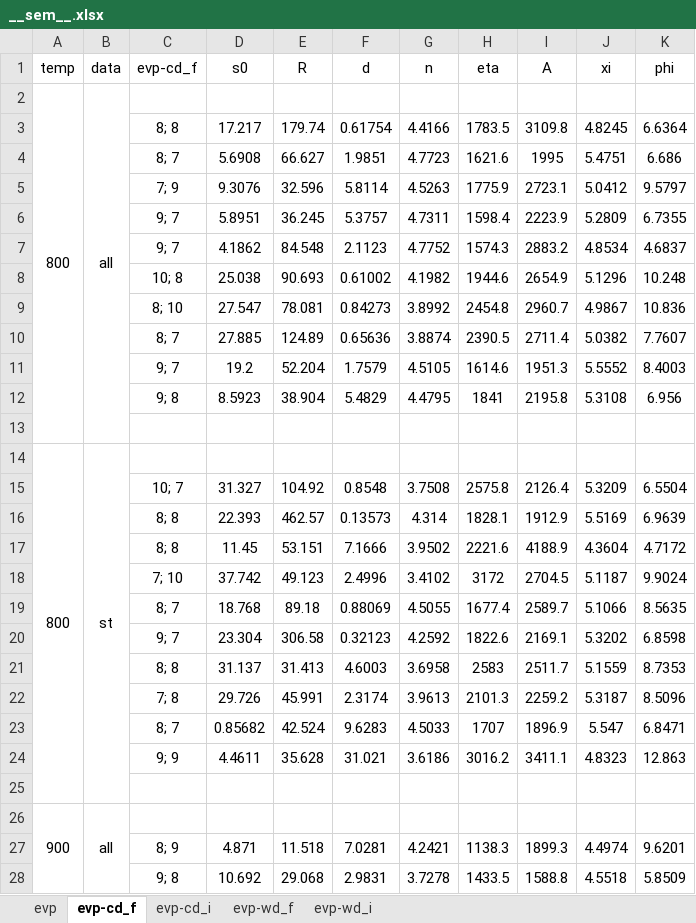
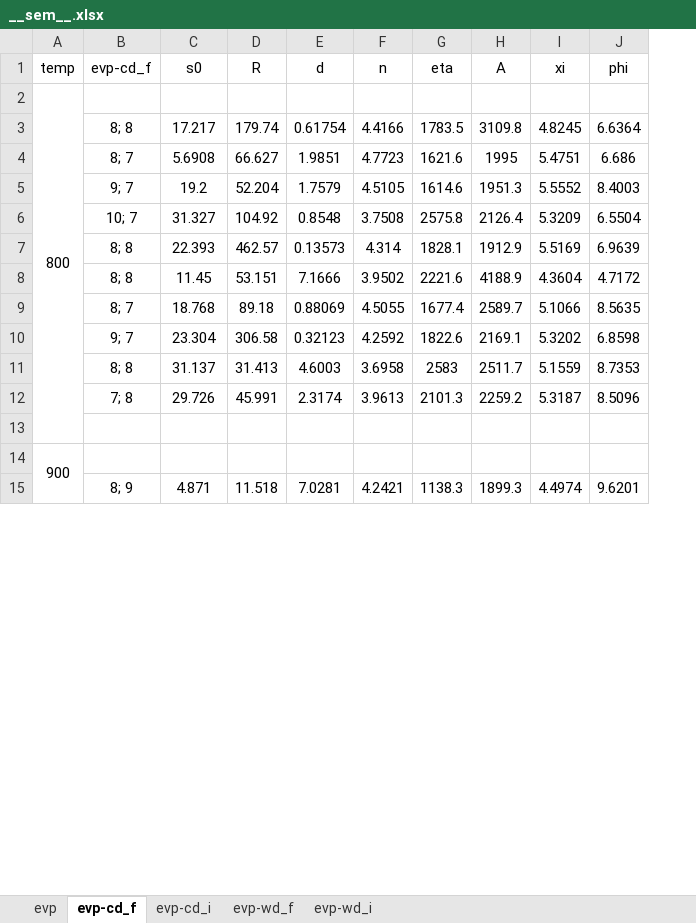
Before and after one commit to ACME-MG/moga_neml, an Excel workbook: scripts/__other__/__sem__.xlsx, sheet evp-cd_f, drawn as a sheet; only a part is shown; values as stored, in another font and other column widths than the file's, no borders; removed rows and columns are numbered as before the commit, all else as after; the diff covers the shown part only; the diff names each change by its address in the sheet, - before the commit and + after, or states it on an @@ line.

```diff
--- a/scripts/__other__/__sem__.xlsx (sheet evp-cd_f)
+++ b/scripts/__other__/__sem__.xlsx (sheet evp-cd_f)
-column B (data), row 2: all; row 26: all
-A2:A13 merged
+A2:A13 merged
-row 5:  |  | 7; 9 | 9.3076 | 32.596 | 5.8114 | 4.5263 | 1775.9 | 2723.1 | 5.0412 | 9.5797
-row 6:  |  | 9; 7 | 5.8951 | 36.245 | 5.3757 | 4.7311 | 1598.4 | 2223.9 | 5.2809 | 6.7355
-row 7:  |  | 9; 7 | 4.1862 | 84.548 | 2.1123 | 4.7752 | 1574.3 | 2883.2 | 4.8534 | 4.6837
-row 8:  |  | 10; 8 | 25.038 | 90.693 | 0.61002 | 4.1982 | 1944.6 | 2654.9 | 5.1296 | 10.248
-row 9:  |  | 8; 10 | 27.547 | 78.081 | 0.84273 | 3.8992 | 2454.8 | 2960.7 | 4.9867 | 10.836
-row 10:  |  | 8; 7 | 27.885 | 124.89 | 0.65636 | 3.8874 | 2390.5 | 2711.4 | 5.0382 | 7.7607
-row 12:  |  | 9; 8 | 8.5923 | 38.904 | 5.4829 | 4.4795 | 1841 | 2195.8 | 5.3108 | 6.956
-row 13: (empty)
-row 14: 800 | st
-row 18:  |  | 7; 10 | 37.742 | 49.123 | 2.4996 | 3.4102 | 3172 | 2704.5 | 5.1187 | 9.9024
-row 23:  |  | 8; 7 | 0.85682 | 42.524 | 9.6283 | 4.5033 | 1707 | 1896.9 | 5.547 | 6.8471
-row 24:  |  | 9; 9 | 4.4611 | 35.628 | 31.021 | 3.6186 | 3016.2 | 3411.1 | 4.8323 | 12.863
-A26:A37 merged
+A14:A25 merged
-row 28:  |  | 9; 8 | 10.692 | 29.068 | 2.9831 | 3.7278 | 1433.5 | 1588.8 | 4.5518 | 5.8509
```
Also changed, not shown: 26 removed rows elsewhere in this sheet, sheet evp-wd_f, sheet evp, sheet evp-cd_i, sheet evp-wd_i, 46 other files.
